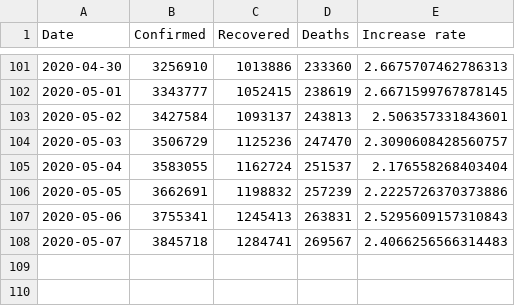
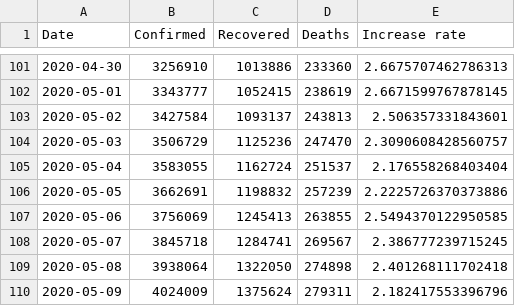
Before and after one commit to datasets/covid-19, a CSV file: data/worldwide-aggregated.csv, drawn as a sheet; only a part is shown, gaps mark what is left out.

```diff
--- a/data/worldwide-aggregated.csv
+++ b/data/worldwide-aggregated.csv
@@ -106,3 +106,5 @@ Date,Confirmed,Recovered,Deaths,Increase rate
 2020-05-05,3662691,1198832,257239,2.2225726370373886
-2020-05-06,3755341,1245413,263831,2.5295609157310843
-2020-05-07,3845718,1284741,269567,2.4066256566314483
+2020-05-06,3756069,1245413,263855,2.5494370122950585
+2020-05-07,3845718,1284741,269567,2.386777239715245
+2020-05-08,3938064,1322050,274898,2.401268111702418
+2020-05-09,4024009,1375624,279311,2.182417553396796
```
Also changed, not shown: data/key-countries-pivoted.csv, 3 other files.
